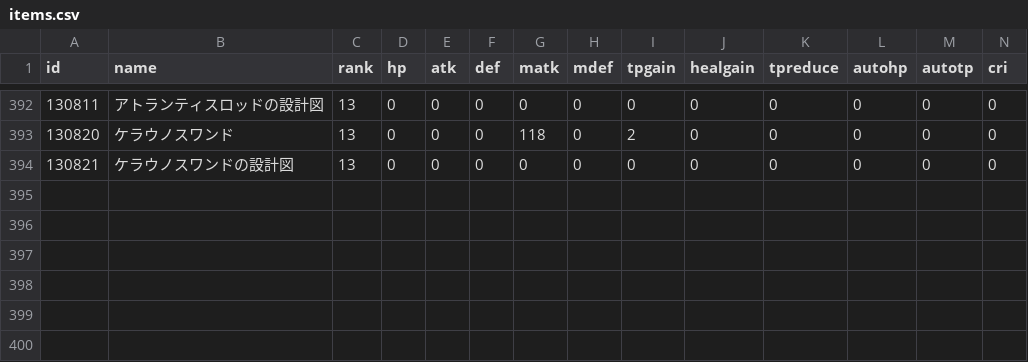
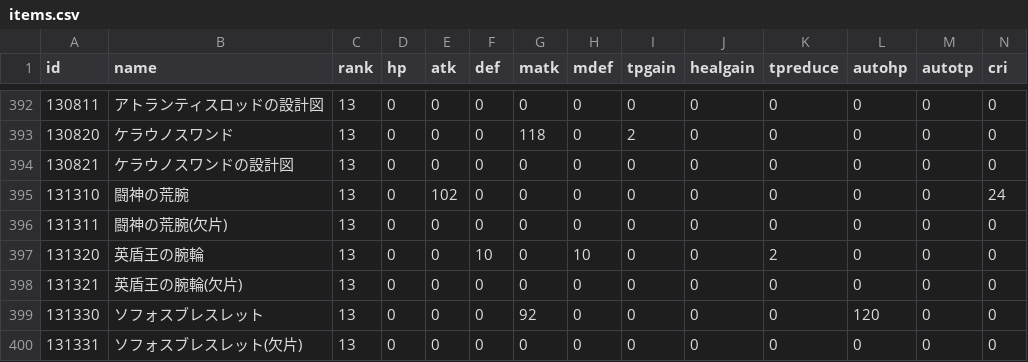
Before and after one commit to jyllsarta/priconeer-masterdata, a CSV file: seeds/items.csv, drawn as a sheet; only a part is shown, gaps mark what is left out; rows hold the shown columns only; the diff names each change by its address in the sheet, - before the commit and + after, or states it on an @@ line.

```diff
--- a/seeds/items.csv
+++ b/seeds/items.csv
+row 395: 131310 | 闘神の荒腕 | 13 | 0 | 102 | 0 | 0 | 0 | 0 | 0 | 0 | 0 | 0 | 24
+row 396: 131311 | 闘神の荒腕(欠片) | 13 | 0 | 0 | 0 | 0 | 0 | 0 | 0 | 0 | 0 | 0 | 0
+row 397: 131320 | 英盾王の腕輪 | 13 | 0 | 0 | 10 | 0 | 10 | 0 | 0 | 2 | 0 | 0 | 0
+row 398: 131321 | 英盾王の腕輪(欠片) | 13 | 0 | 0 | 0 | 0 | 0 | 0 | 0 | 0 | 0 | 0 | 0
+row 399: 131330 | ソフォスブレスレット | 13 | 0 | 0 | 0 | 92 | 0 | 0 | 0 | 0 | 120 | 0 | 0
+row 400: 131331 | ソフォスブレスレット(欠片) | 13 | 0 | 0 | 0 | 0 | 0 | 0 | 0 | 0 | 0 | 0 | 0
```
Also changed, not shown: seeds/forges.csv.
